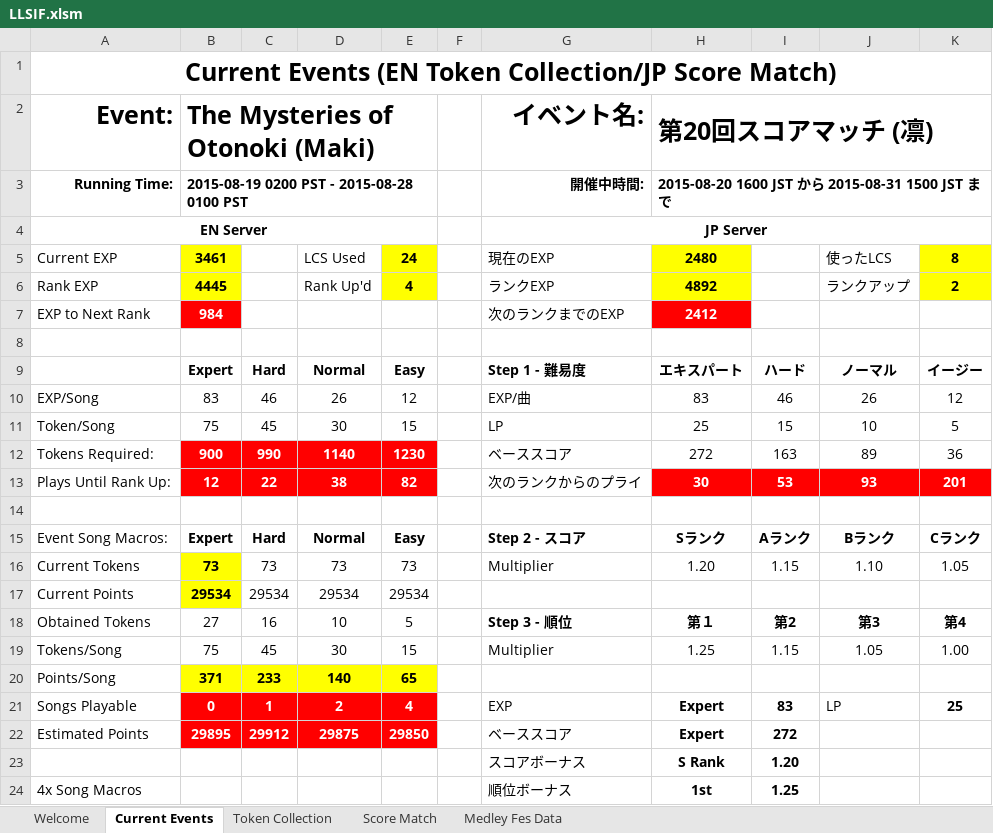
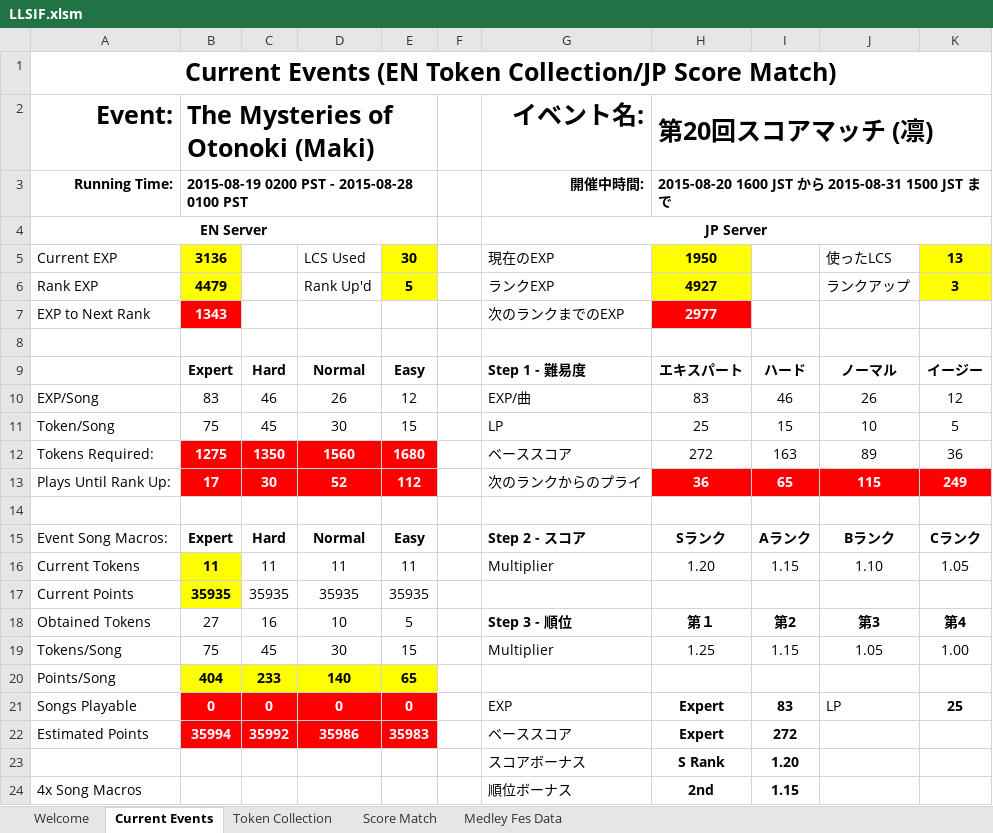
Before and after one commit to Injabie3/LLSIF-Excel, an Excel workbook: LLSIF.xlsm, sheet Current Events, drawn as a sheet; only a part is shown; values as stored, in another font and other column widths than the file's, no borders; charts and pictures and conditional formats not drawn; removed rows and columns are numbered as before the commit, all else as after; the diff covers the shown part only; the diff names each change by its address in the sheet, - before the commit and + after, or states it on an @@ line.

```diff
--- a/LLSIF.xlsm (sheet Current Events)
+++ b/LLSIF.xlsm (sheet Current Events)
-B5: 3461
+B5: 3136
-E5: 24
+E5: 30
-H5: 2480
+H5: 1950
-K5: 8
+K5: 13
-B6: 4445
+B6: 4479
-E6: 4
+E6: 5
-H6: 4892
+H6: 4927
-K6: 2
+K6: 3
-B7: 984
+B7: 1343
-H7: 2412
+H7: 2977
-B12: 900
+B12: 1275
-C12: 990
+C12: 1350
-D12: 1140
+D12: 1560
-E12: 1230
+E12: 1680
-row 13: Plays Until Rank Up: | 12 | 22 | 38 | 82 |  | 次のランクからのプライ | 30 | 53 | 93 | 201
+row 13: Plays Until Rank Up: | 17 | 30 | 52 | 112 |  | 次のランクからのプライ | 36 | 65 | 115 | 249
-B16: 73
+B16: 11
-C16: 73
+C16: 11
-D16: 73
+D16: 11
-E16: 73
+E16: 11
-row 17: Current Points | 29534 | 29534 | 29534 | 29534
+row 17: Current Points | 35935 | 35935 | 35935 | 35935
-B20: 371
+B20: 404
-C21: 1
+C21: 0
-D21: 2
+D21: 0
-E21: 4
+E21: 0
-B22: 29895
+B22: 35994
-C22: 29912
+C22: 35992
-D22: 29875
+D22: 35986
-E22: 29850
+E22: 35983
-H24: 1st
+H24: 2nd
-I24: 1.25
+I24: 1.15
```
Also changed, not shown: 3 removed rows and 4 edited cells elsewhere in this sheet, sheet Welcome, charts or pictures, 3 other files.
